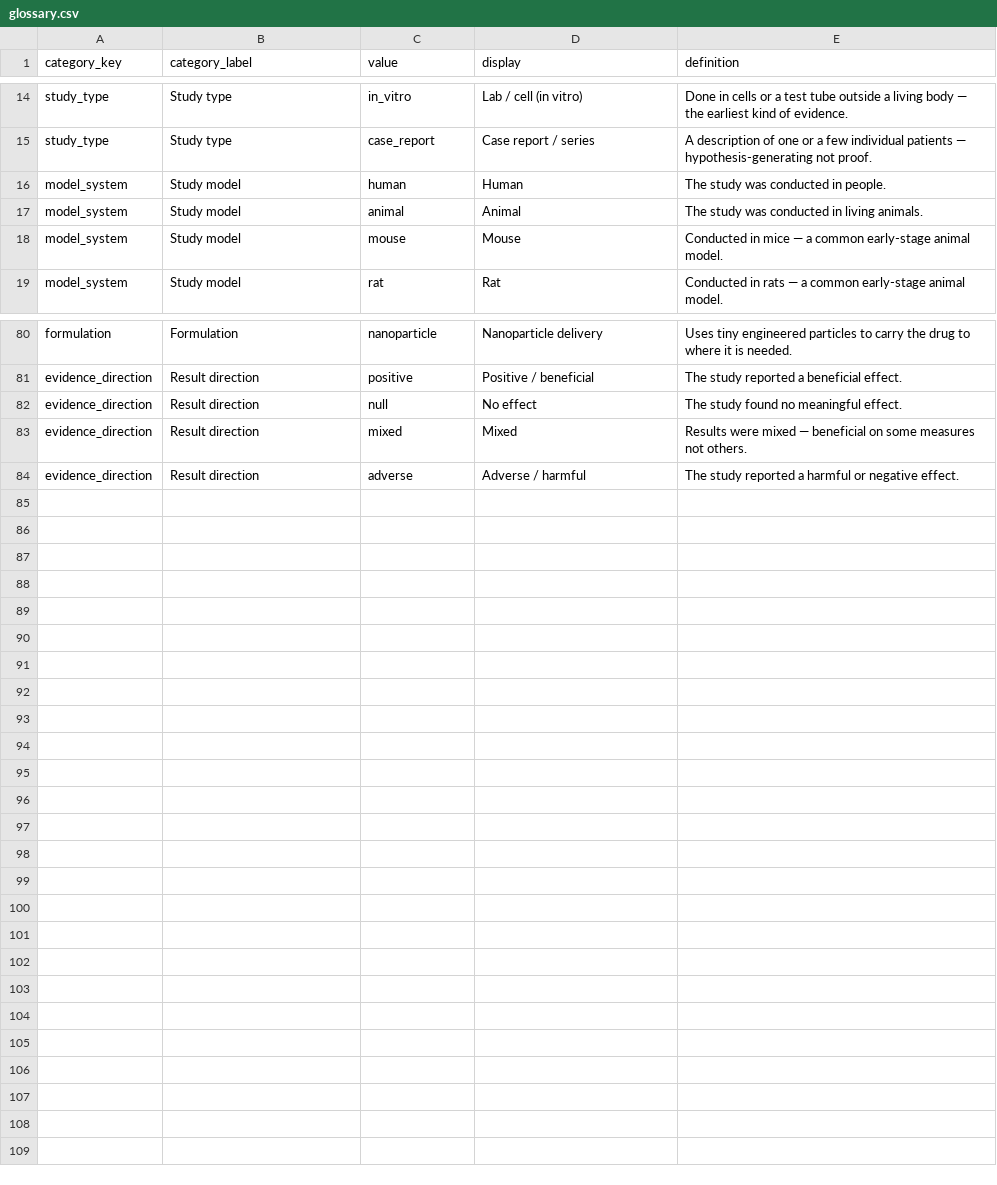
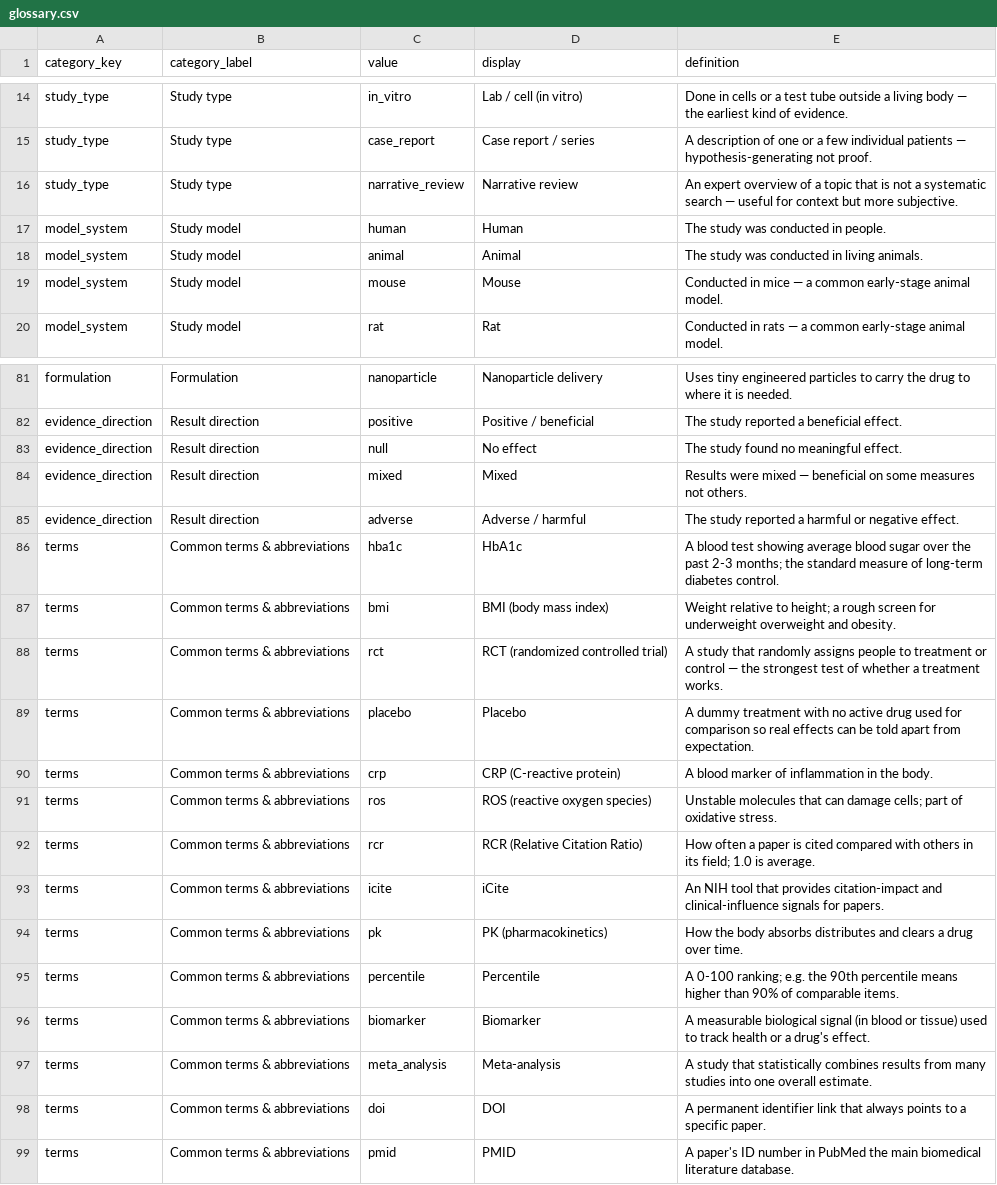
Before and after one commit to samrosenberg425/RetaBase, a CSV file: config/glossary.csv, drawn as a sheet; only a part is shown, gaps mark what is left out; the diff names each change by its address in the sheet, - before the commit and + after, or states it on an @@ line.

Commit message:
Redesign: top bar, Home/Guide/Methods, score rings, tag+metric hovers (toggle) + glossary, editable copy, trials filters

```diff
--- a/config/glossary.csv
+++ b/config/glossary.csv
+row 16: study_type | Study type | narrative_review | Narrative review | An expert overview of a topic that is not a systematic search — useful for context but more subjective.
+row 86: terms | Common terms & abbreviations | hba1c | HbA1c | A blood test showing average blood sugar over the past 2-3 months; the standard measure of long-term diabetes control.
+row 87: terms | Common terms & abbreviations | bmi | BMI (body mass index) | Weight relative to height; a rough screen for underweight overweight and obesity.
+row 88: terms | Common terms & abbreviations | rct | RCT (randomized controlled trial) | A study that randomly assigns people to treatment or control — the strongest test of whether a treatment works.
+row 89: terms | Common terms & abbreviations | placebo | Placebo | A dummy treatment with no active drug used for comparison so real effects can be told apart from expectation.
+row 90: terms | Common terms & abbreviations | crp | CRP (C-reactive protein) | A blood marker of inflammation in the body.
+row 91: terms | Common terms & abbreviations | ros | ROS (reactive oxygen species) | Unstable molecules that can damage cells; part of oxidative stress.
+row 92: terms | Common terms & abbreviations | rcr | RCR (Relative Citation Ratio) | How often a paper is cited compared with others in its field; 1.0 is average.
+row 93: terms | Common terms & abbreviations | icite | iCite | An NIH tool that provides citation-impact and clinical-influence signals for papers.
+row 94: terms | Common terms & abbreviations | pk | PK (pharmacokinetics) | How the body absorbs distributes and clears a drug over time.
+row 95: terms | Common terms & abbreviations | percentile | Percentile | A 0-100 ranking; e.g. the 90th percentile means higher than 90% of comparable items.
+row 96: terms | Common terms & abbreviations | biomarker | Biomarker | A measurable biological signal (in blood or tissue) used to track health or a drug's effect.
+row 97: terms | Common terms & abbreviations | meta_analysis | Meta-analysis | A study that statistically combines results from many studies into one overall estimate.
+row 98: terms | Common terms & abbreviations | doi | DOI | A permanent identifier link that always points to a specific paper.
+row 99: terms | Common terms & abbreviations | pmid | PMID | A paper's ID number in PubMed the main biomedical literature database.
```
Also changed, not shown: 1 other file.
